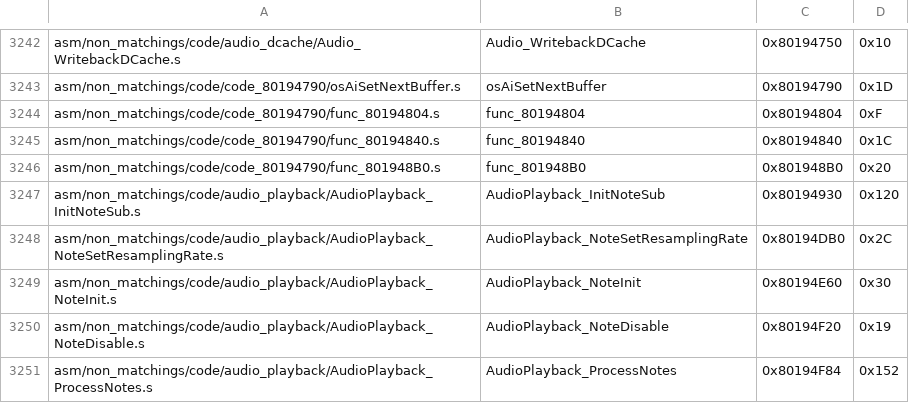
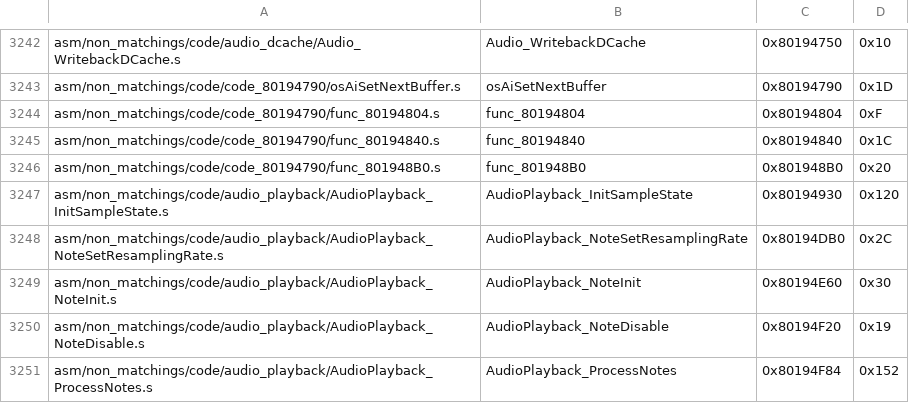
Before and after one commit to engineer124/mm, a CSV file: tools/sizes/code_functions.csv, drawn as a sheet; only a part is shown, gaps mark what is left out.

Commit message:
cleanup sample state

```diff
--- a/tools/sizes/code_functions.csv
+++ b/tools/sizes/code_functions.csv
@@ -3246,3 +3246,3 @@ asm/non_matchings/code/code_80194790/func_80194840.s,func_80194840,0x80194840,0x
 asm/non_matchings/code/code_80194790/func_801948B0.s,func_801948B0,0x801948B0,0x20
-asm/non_matchings/code/audio_playback/AudioPlayback_InitNoteSub.s,AudioPlayback_InitNoteSub,0x80194930,0x120
+asm/non_matchings/code/audio_playback/AudioPlayback_InitSampleState.s,AudioPlayback_InitSampleState,0x80194930,0x120
 asm/non_matchings/code/audio_playback/AudioPlayback_NoteSetResamplingRate.s,AudioPlayback_NoteSetResamplingRate,0x80194DB0,0x2C
```
Also changed, not shown: 6 other files.
